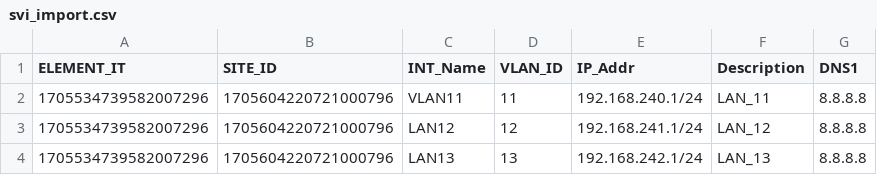
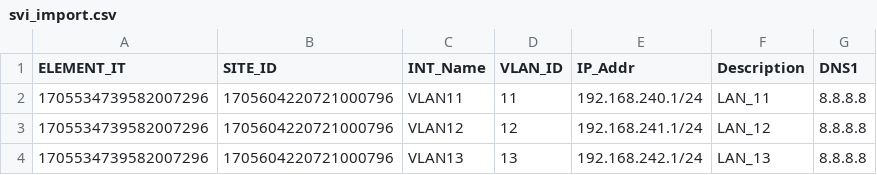
Before and after one commit to azzalinko11/Prisma_SDWAN_SVI_builder, a CSV file: svi_import.csv, drawn as a sheet.

Commit message:
Update svi_import.csv

```diff
--- a/svi_import.csv
+++ b/svi_import.csv
@@ -2,3 +2,3 @@ ELEMENT_IT,SITE_ID,INT_Name,VLAN_ID,IP_Addr,Description,DNS1
 1705534739582007296,1705604220721000796,VLAN11,11,192.168.240.1/24,LAN_11,8.8.8.8
-1705534739582007296,1705604220721000796,LAN12,12,192.168.241.1/24,LAN_12,8.8.8.8
-1705534739582007296,1705604220721000796,LAN13,13,192.168.242.1/24,LAN_13,8.8.8.8
+1705534739582007296,1705604220721000796,VLAN12,12,192.168.241.1/24,LAN_12,8.8.8.8
+1705534739582007296,1705604220721000796,VLAN13,13,192.168.242.1/24,LAN_13,8.8.8.8
```
